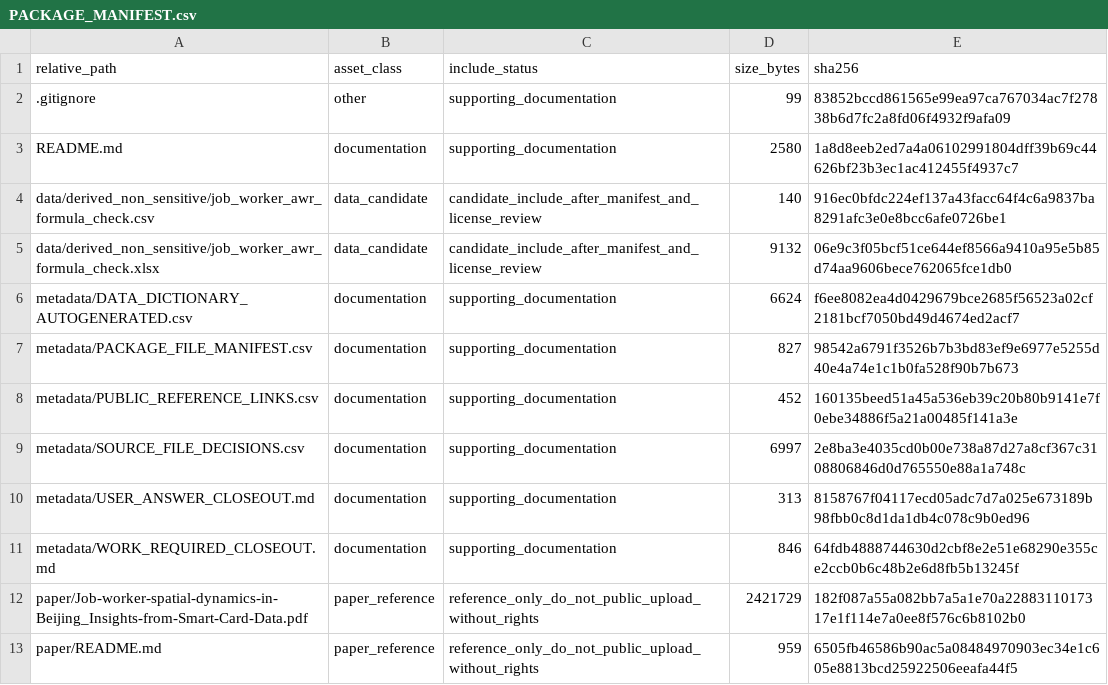
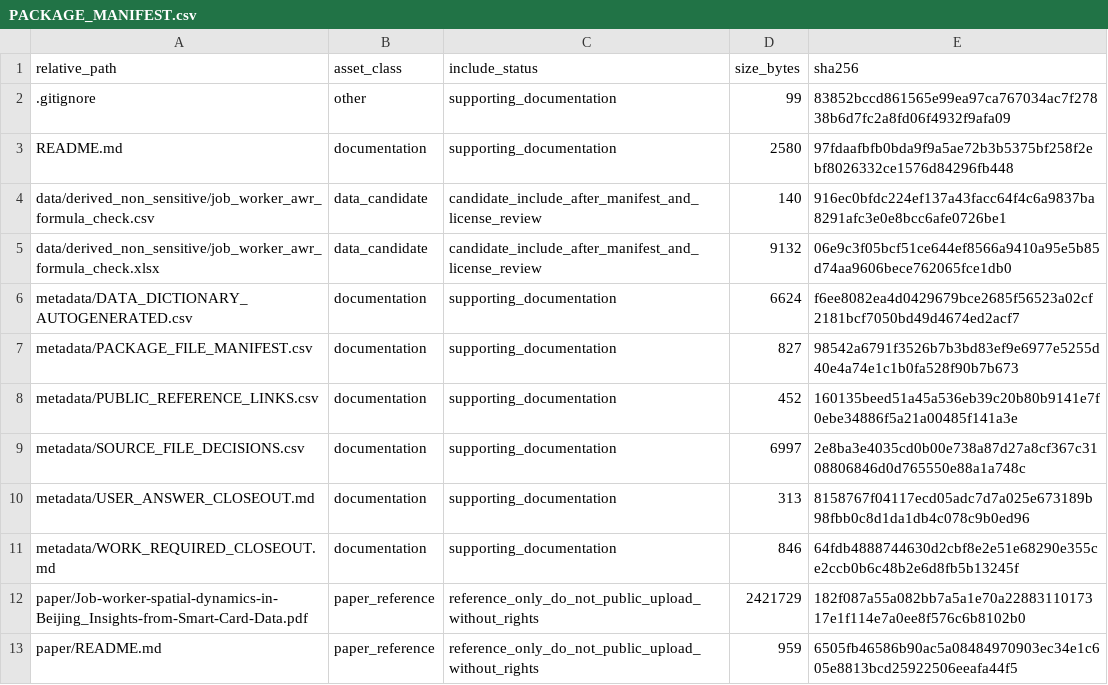
Before and after one commit to dlevinson/paper-2019-10-job-worker-spatial-dynamics-in-beijing-insights-from-smart-card-data, a CSV file: PACKAGE_MANIFEST.csv, drawn as a sheet.

Commit message:
Initial local package snapshot

```diff
--- a/PACKAGE_MANIFEST.csv
+++ b/PACKAGE_MANIFEST.csv
@@ -2,3 +2,3 @@ relative_path,asset_class,include_status,size_bytes,sha256
 .gitignore,other,supporting_documentation,99,83852bccd861565e99ea97ca767034ac7f27838b6d7fc2a8fd06f4932f9afa09
-README.md,documentation,supporting_documentation,2580,1a8d8eeb2ed7a4a06102991804dff39b69c44626bf23b3ec1ac412455f4937c7
+README.md,documentation,supporting_documentation,2580,97fdaafbfb0bda9f9a5ae72b3b5375bf258f2ebf8026332ce1576d84296fb448
 data/derived_non_sensitive/job_worker_awr_formula_check.csv,data_candidate,candidate_include_after_manifest_and_license_review,140,916ec0bfdc224ef137a43facc64f4c6a9837ba8291afc3e0e8bcc6afe0726be1
```
Also changed, not shown: 3 other files.
